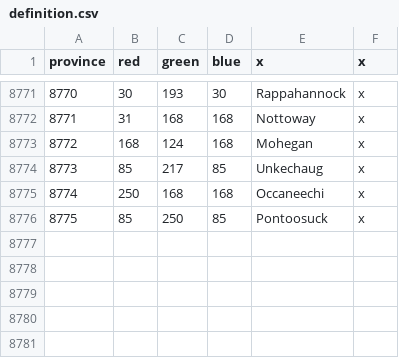
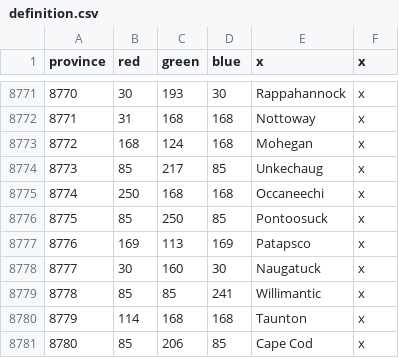
Before and after one commit to neothiamin/bt-american-province-expansion, a CSV file: map/definition.csv, drawn as a sheet; only a part is shown, gaps mark what is left out.

Commit message:
Many new provinces

```diff
--- a/map/definition.csv
+++ b/map/definition.csv
@@ -8776 +8776,6 @@ province;red;green;blue;x;x
 8775;85;250;85;Pontoosuck;x
+8776;169;113;169;Patapsco;x
+8777;30;160;30;Naugatuck;x
+8778;85;85;241;Willimantic;x
+8779;114;168;168;Taunton;x
+8780;85;206;85;Cape Cod;x
```
Also changed, not shown: 20 other files.
